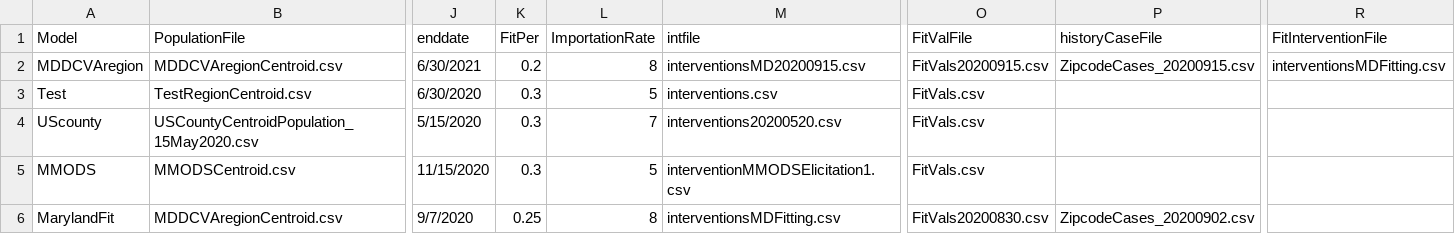
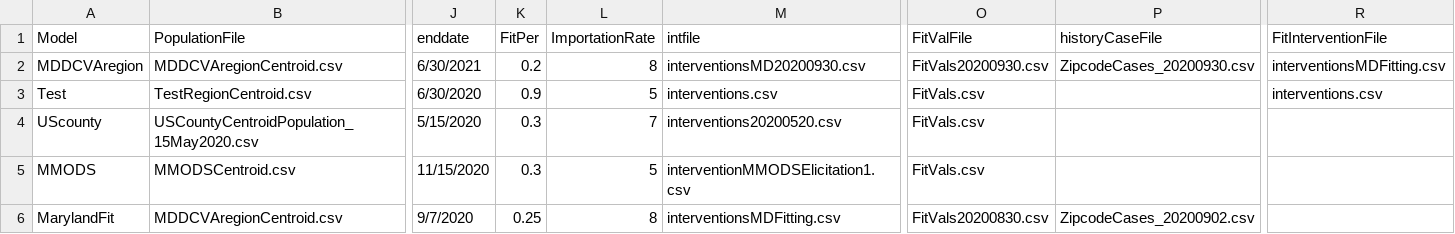
Before and after one commit to CDDEP-DC/MarylandCOVIDAgentBasedSimulation, a CSV file: data/Models.csv, drawn as a sheet; only a part is shown, gaps mark what is left out; the diff names each change by its address in the sheet, - before the commit and + after, or states it on an @@ line.

```diff
--- a/data/Models.csv
+++ b/data/Models.csv
-M2 (intfile): interventionsMD20200915.csv
+M2 (intfile): interventionsMD20200930.csv
-O2 (FitValFile): FitVals20200915.csv
+O2 (FitValFile): FitVals20200930.csv
-P2 (historyCaseFile): ZipcodeCases_20200915.csv
+P2 (historyCaseFile): ZipcodeCases_20200930.csv
-K3 (FitPer): 0.3
+K3 (FitPer): 0.9
-R3 (FitInterventionFile): (empty)
+R3 (FitInterventionFile): interventions.csv
```
Also changed, not shown: 8 other files.
